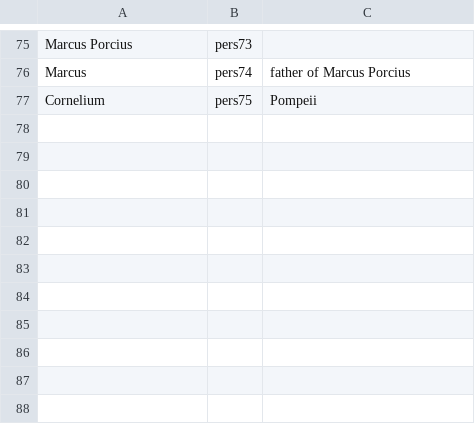
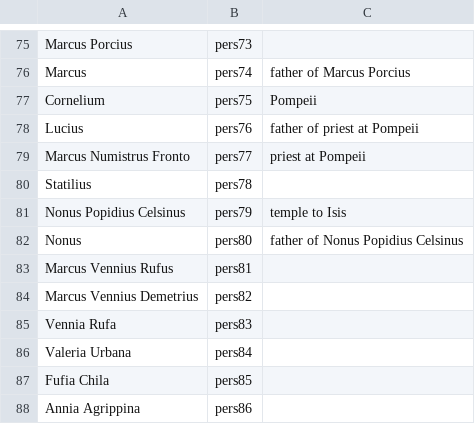
Before and after one commit to neelsmith/latinsrcs, a CSV file: collections/people.csv, drawn as a sheet; only a part is shown, gaps mark what is left out.

Commit message:
Update people.csv

```diff
--- a/collections/people.csv
+++ b/collections/people.csv
@@ -77 +77,12 @@ Marcus,pers74,father of Marcus Porcius
 Cornelium,pers75,Pompeii
+Lucius,pers76,father of priest at Pompeii
+Marcus Numistrus Fronto,pers77,priest at Pompeii
+Statilius,pers78,
+Nonus Popidius Celsinus,pers79,temple to Isis
+Nonus,pers80,father of Nonus Popidius Celsinus
+Marcus Vennius Rufus,pers81,
+Marcus Vennius Demetrius,pers82,
+Vennia Rufa,pers83,
+Valeria Urbana,pers84,
+Fufia Chila,pers85,
+Annia Agrippina,pers86,
```
